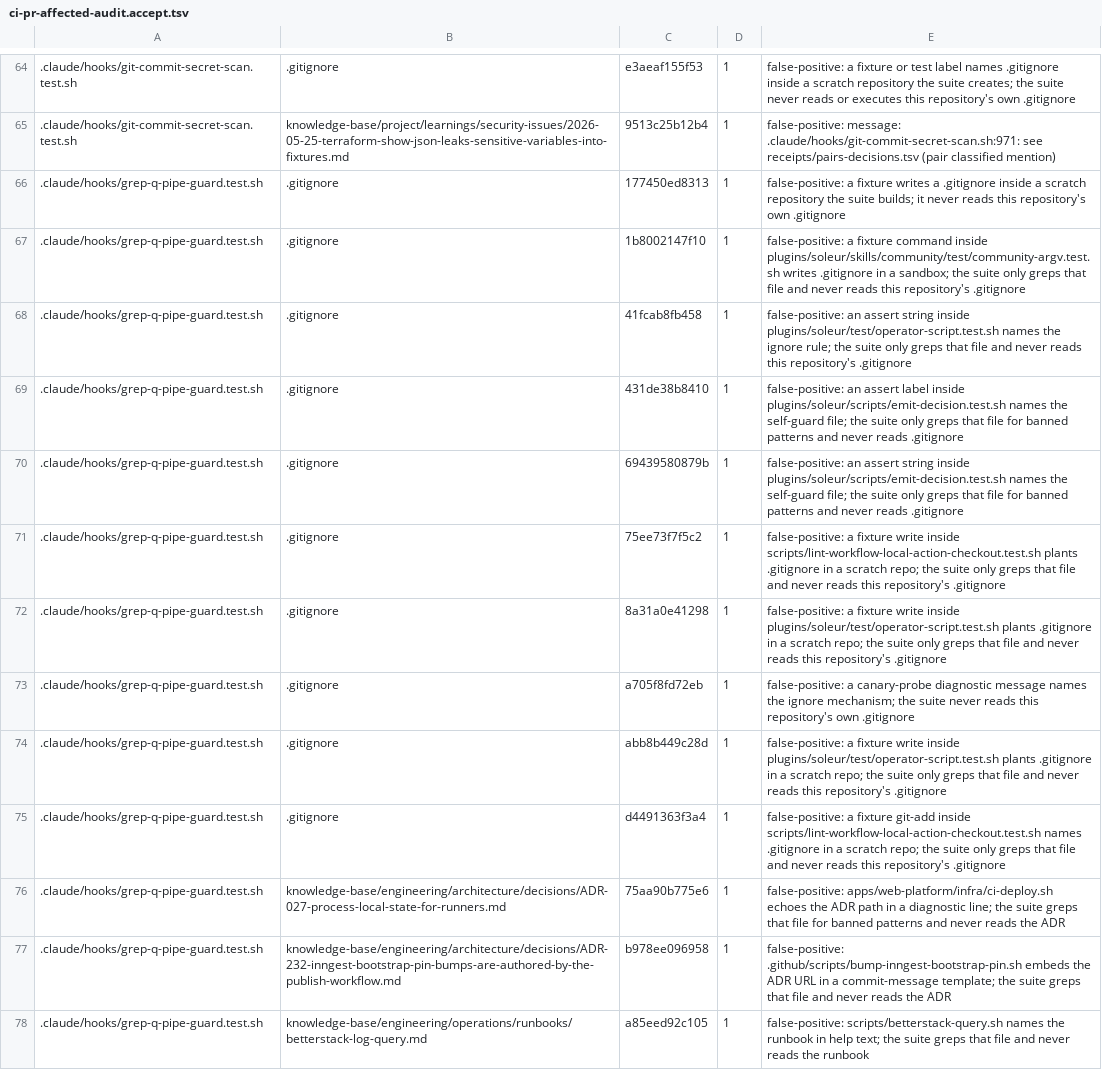
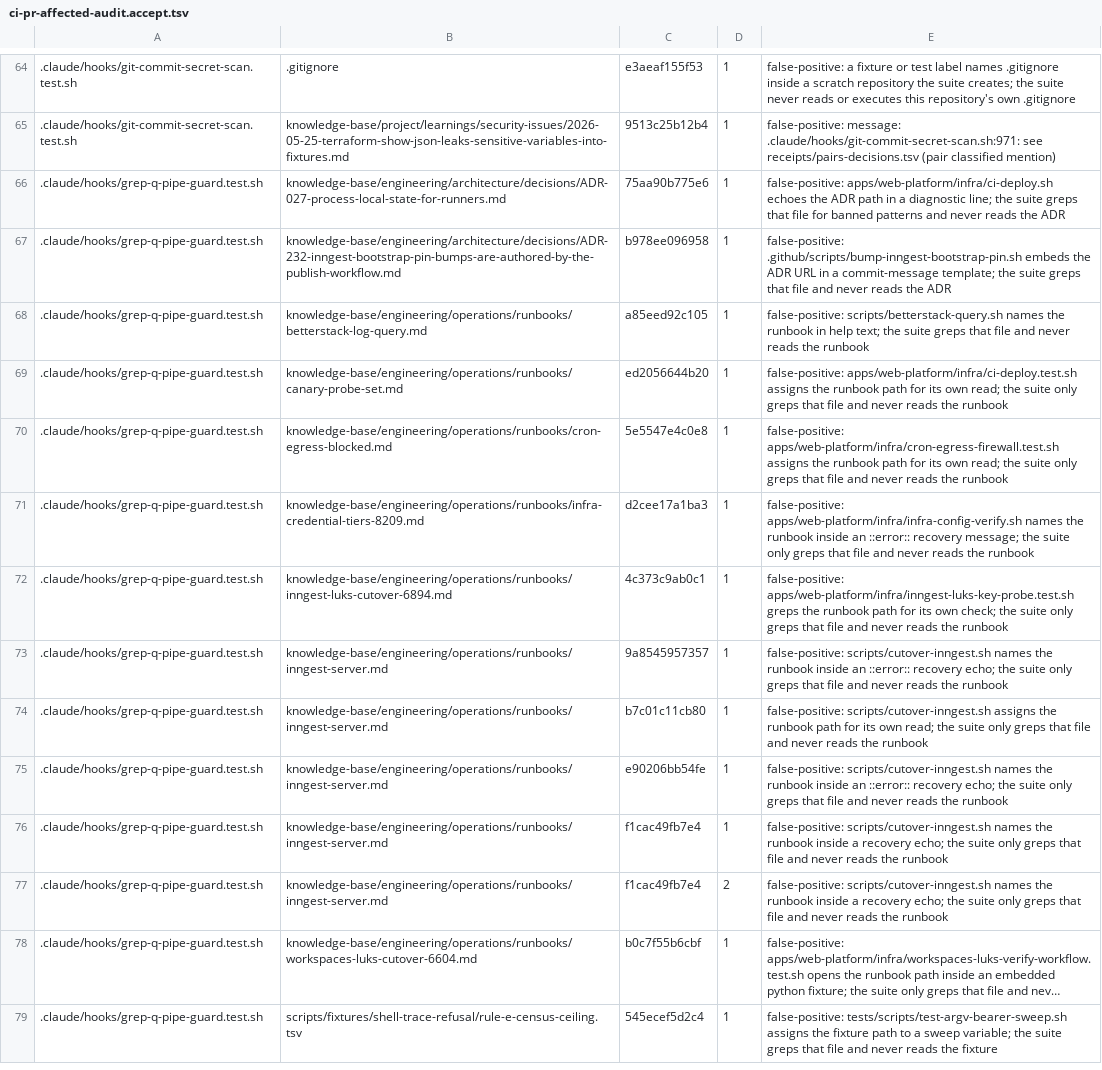
Before and after one commit to jikig-ai/soleur, a TSV file: scripts/ci-pr-affected-audit.accept.tsv, drawn as a sheet; only a part is shown, gaps mark what is left out; the shorter side is filled out with more unchanged rows; long unchanged cells end in ….

Commit message:
fix(ci): drop 10 stale grep-q-pipe-guard .gitignore accept rows post-rebase (Ref #10861)
Main's edge declarations now cover the pair (not-a-gap); rows were
census-degrading stale. Ratchet: exit=0 reason=pass live=353 baseline=239.

```diff
--- a/scripts/ci-pr-affected-audit.accept.tsv
+++ b/scripts/ci-pr-affected-audit.accept.tsv
@@ -65,12 +65,2 @@
 .claude/hooks/git-commit-secret-scan.test.sh	knowledge-base/project/learnings/security-issues/2026-05-25-terraform-show-json-leaks-sensitive-variables-into-fixtures.md	9513c25b12b4	1	false-positive: message: .claude/hooks/git-commit-secret-scan.sh:971: see receipts/pairs-decisions.tsv (pair classified mention)
-.claude/hooks/grep-q-pipe-guard.test.sh	.gitignore	177450ed8313	1	false-positive: a fixture writes a .gitignore inside a scratch repository the suite builds; it never reads this repository's own .gitignore
-.claude/hooks/grep-q-pipe-guard.test.sh	.gitignore	1b8002147f10	1	false-positive: a fixture command inside plugins/soleur/skills/community/test/community-argv.test.sh writes .gitignore in a sandbox; the suite only greps that file and never reads this repository's .gitignore
-.claude/hooks/grep-q-pipe-guard.test.sh	.gitignore	41fcab8fb458	1	false-positive: an assert string inside plugins/soleur/test/operator-script.test.sh names the ignore rule; the suite only greps that file and never reads this repository's .gitignore
-.claude/hooks/grep-q-pipe-guard.test.sh	.gitignore	431de38b8410	1	false-positive: an assert label inside plugins/soleur/scripts/emit-decision.test.sh names the self-guard file; the suite only greps that file for banned patterns and never reads .gitignore
-.claude/hooks/grep-q-pipe-guard.test.sh	.gitignore	69439580879b	1	false-positive: an assert string inside plugins/soleur/scripts/emit-decision.test.sh names the self-guard file; the suite only greps that file for banned patterns and never reads .gitignore
-.claude/hooks/grep-q-pipe-guard.test.sh	.gitignore	75ee73f7f5c2	1	false-positive: a fixture write inside scripts/lint-workflow-local-action-checkout.test.sh plants .gitignore in a scratch repo; the suite only greps that file and never reads this repository's .gitignore
-.claude/hooks/grep-q-pipe-guard.test.sh	.gitignore	8a31a0e41298	1	false-positive: a fixture write inside plugins/soleur/test/operator-script.test.sh plants .gitignore in a scratch repo; the suite only greps that file and never reads this repository's .gitignore
-.claude/hooks/grep-q-pipe-guard.test.sh	.gitignore	a705f8fd72eb	1	false-positive: a canary-probe diagnostic message names the ignore mechanism; the suite never reads this repository's own .gitignore
-.claude/hooks/grep-q-pipe-guard.test.sh	.gitignore	abb8b449c28d	1	false-positive: a fixture write inside plugins/soleur/test/operator-script.test.sh plants .gitignore in a scratch repo; the suite only greps that file and never reads this repository's .gitignore
-.claude/hooks/grep-q-pipe-guard.test.sh	.gitignore	d4491363f3a4	1	false-positive: a fixture git-add inside scripts/lint-workflow-local-action-checkout.test.sh names .gitignore in a scratch repo; the suite only greps that file and never reads this repository's .gitignore
 .claude/hooks/grep-q-pipe-guard.test.sh	knowledge-base/engineering/architecture/decisions/ADR-027-process-local-state-for-runners.md	75aa90b775e6	1	false-positive: apps/web-platform/infra/ci-deploy.sh echoes the ADR path in a diagnostic line; the suite greps that file for banned patterns and never reads the ADR
```
